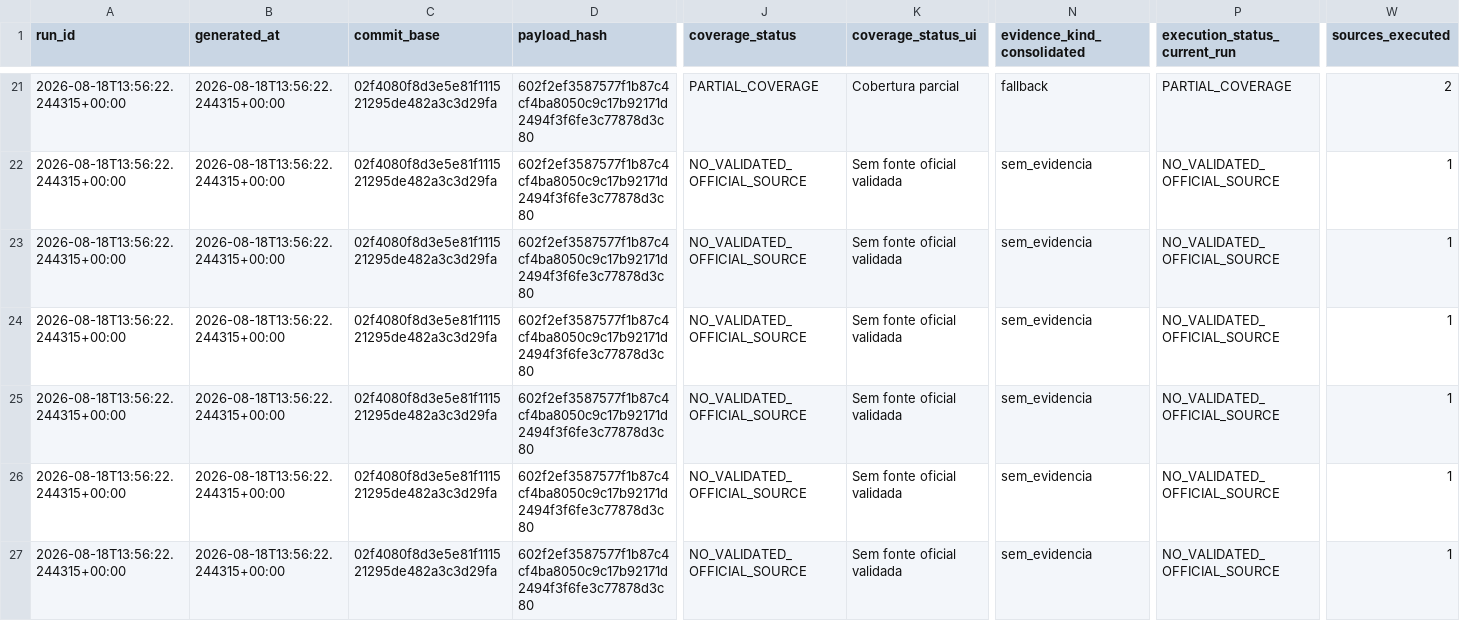
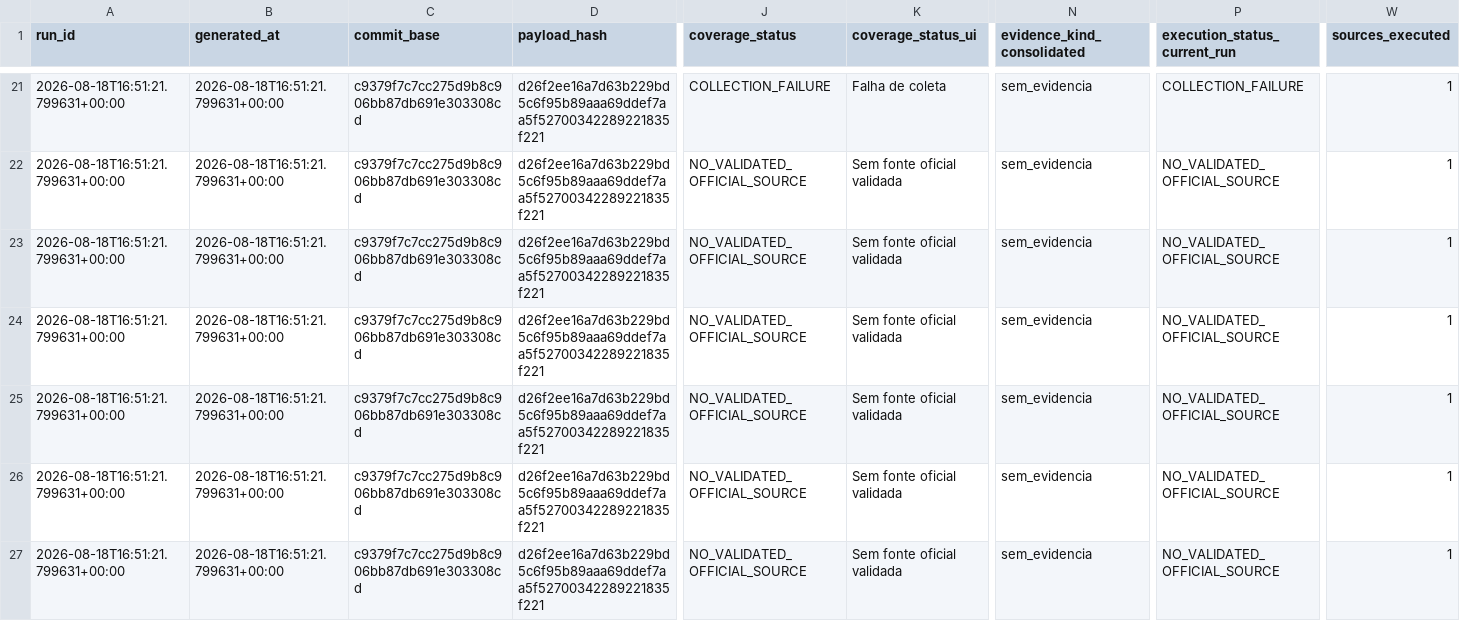
Before and after one commit to GutoCastro12/Dashboard-noticias, a CSV file: out_coverage_diagnosis/auditoria_cobertura_emissores.csv, drawn as a sheet; only a part is shown, gaps mark what is left out; the diff covers the shown part only; the diff names each change by its address in the sheet, - before the commit and + after, or states it on an @@ line.

```diff
--- a/out_coverage_diagnosis/auditoria_cobertura_emissores.csv
+++ b/out_coverage_diagnosis/auditoria_cobertura_emissores.csv
-A21:A27 (run_id): 2026-08-18T13:56:22.244315+00:00
+A21:A27 (run_id): 2026-08-18T16:51:21.799631+00:00
-B21:B27 (generated_at): 2026-08-18T13:56:22.244315+00:00
+B21:B27 (generated_at): 2026-08-18T16:51:21.799631+00:00
-C21:C27 (commit_base): 02f4080f8d3e5e81f111521295de482a3c3d29fa
+C21:C27 (commit_base): c9379f7c7cc275d9b8c906bb87db691e303308cd
-D21:D27 (payload_hash): 602f2ef3587577f1b87c4cf4ba8050c9c17b92171d2494f3f6fe3c77878d3c80
+D21:D27 (payload_hash): d26f2ee16a7d63b229bd5c6f95b89aaa69ddef7aa5f52700342289221835f221
-J21 (coverage_status): PARTIAL_COVERAGE
+J21 (coverage_status): COLLECTION_FAILURE
-K21 (coverage_status_ui): Cobertura parcial
+K21 (coverage_status_ui): Falha de coleta
-N21 (evidence_kind_consolidated): fallback
+N21 (evidence_kind_consolidated): sem_evidencia
-P21 (execution_status_current_run): PARTIAL_COVERAGE
+P21 (execution_status_current_run): COLLECTION_FAILURE
-W21 (sources_executed): 2
+W21 (sources_executed): 1
```
Also changed, not shown: 121 edited cells elsewhere in this file, out_coverage_diagnosis/auditoria_cobertura_fontes.csv, out_coverage_diagnosis/falhas_de_coleta.csv, 12 other files.
